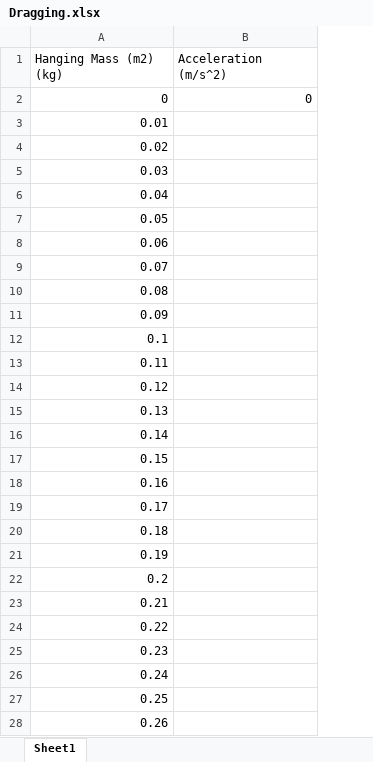
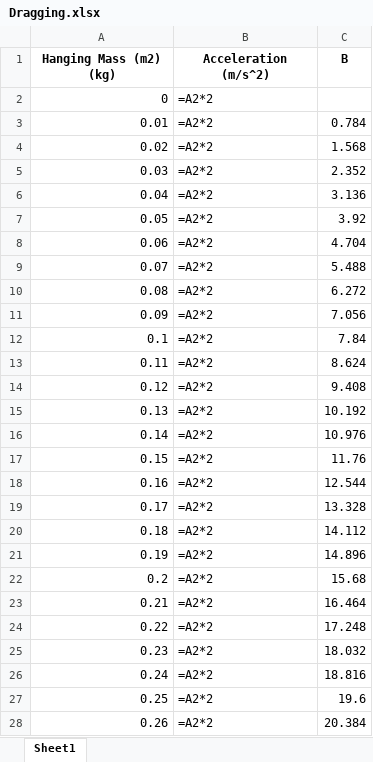
Before and after one commit to OS-Copilot/OS-Copilot, an Excel workbook: working_dir/Dragging.xlsx, sheet Sheet1, drawn as a sheet; only a part is shown; values as stored, in another font and other column widths than the file's, no borders; formulas without a stored value are shown as written; the diff covers the shown part only; the diff names each change by its address in the sheet, - before the commit and + after, or states it on an @@ line.

```diff
--- a/working_dir/Dragging.xlsx (sheet Sheet1)
+++ b/working_dir/Dragging.xlsx (sheet Sheet1)
+column C (B), rows 3-28: 0.784 | 1.568 | 2.352 | 3.136 | 3.92 | 4.704 | 5.488 | 6.272 | 7.056 | 7.84 | 8.624 | 9.408 | 10.192 | 10.976 | 11.76 | 12.544 | 13.328 | 14.112 | 14.896 | 15.68 | 16.464 | 17.248 | 18.032 | 18.816 | 19.6 | 20.384
@@ A1:B1 bold: off → on, alignment: left → center @@
-B2 (Acceleration (m/s^2)): 0
+B2 (Acceleration (m/s^2)): =A2*2
-B3:B28 (Acceleration (m/s^2)): (empty)
+B3:B28 (Acceleration (m/s^2)): =A2*2
```
Also changed, not shown: 94 edited cells elsewhere in this sheet, 12 other files.
